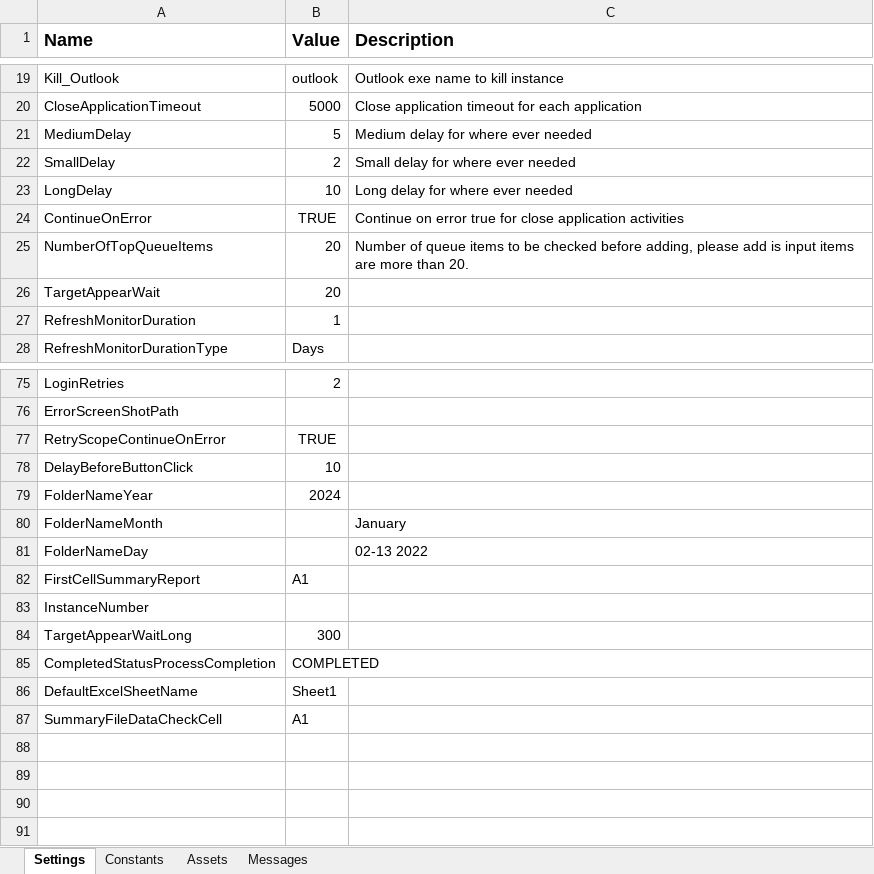
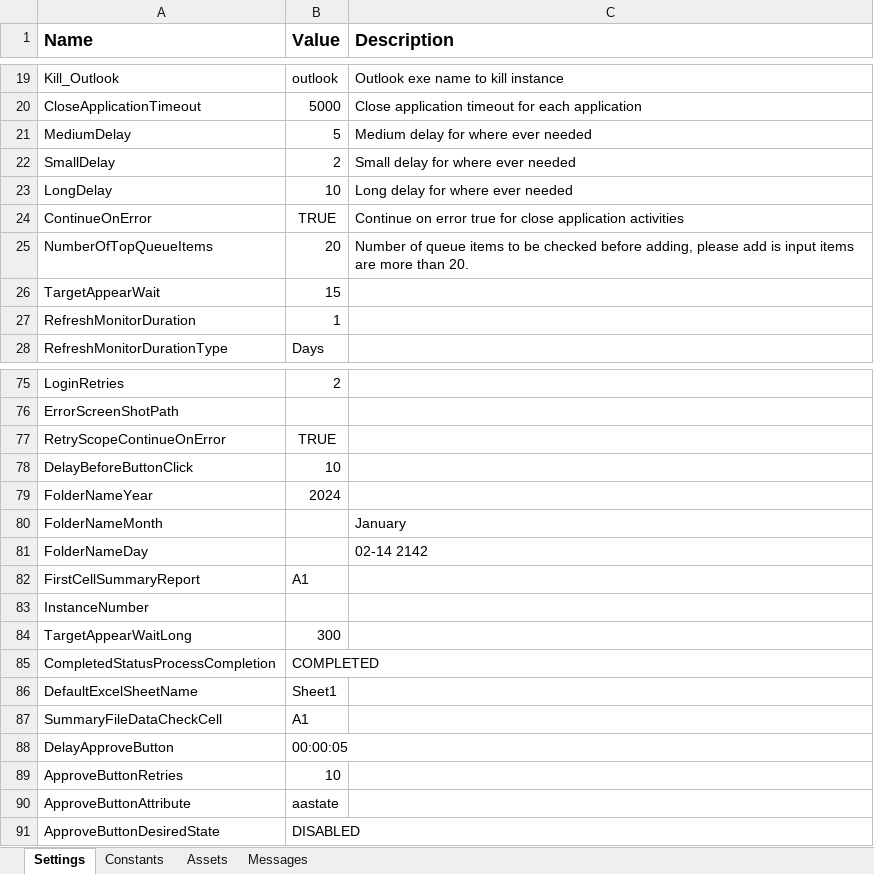
Before and after one commit to ok-omes-escrow/P0002_090_PayCyleAfternoon_Performer, an Excel workbook: Data/Config.xlsx, sheet Settings, drawn as a sheet; only a part is shown, gaps mark what is left out; values as stored, in another font and other column widths than the file's, no borders; the diff names each change by its address in the sheet, - before the commit and + after, or states it on an @@ line.

Commit message:
made changes to table data extraction , Approve button and Sharepoint folder link in email

```diff
--- a/Data/Config.xlsx (sheet Settings)
+++ b/Data/Config.xlsx (sheet Settings)
-B26 (Value): 20
+B26 (Value): 15
-C81 (Description): 02-13 2022
+C81 (Description): 02-14 2142
+row 88: DelayApproveButton | 00:00:05
+row 89: ApproveButtonRetries | 10
+row 90: ApproveButtonAttribute | aastate
+row 91: ApproveButtonDesiredState | DISABLED
```
Also changed, not shown: sheet Messages, sheet Assets, 16 other files.
